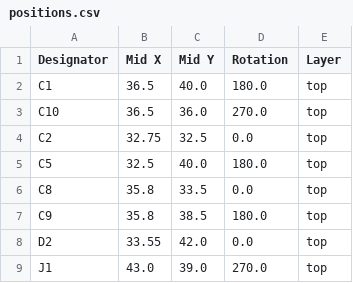
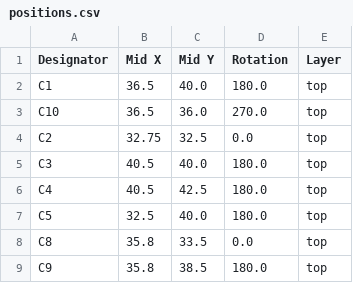
Before and after one commit to revk/ESP32-Faikin, a CSV file: PCB/Faikin2/production/positions.csv, drawn as a sheet; only a part is shown; the shorter side is filled out with more unchanged rows; the diff names each change by its address in the sheet, - before the commit and + after, or states it on an @@ line.

```diff
--- a/PCB/Faikin2/production/positions.csv
+++ b/PCB/Faikin2/production/positions.csv
+row 5: C3 | 40.5 | 40.0 | 180.0 | top
+row 6: C4 | 40.5 | 42.5 | 180.0 | top
```
Also changed, not shown: PCB/Faikin2/production/bom.csv, 6 other files.
